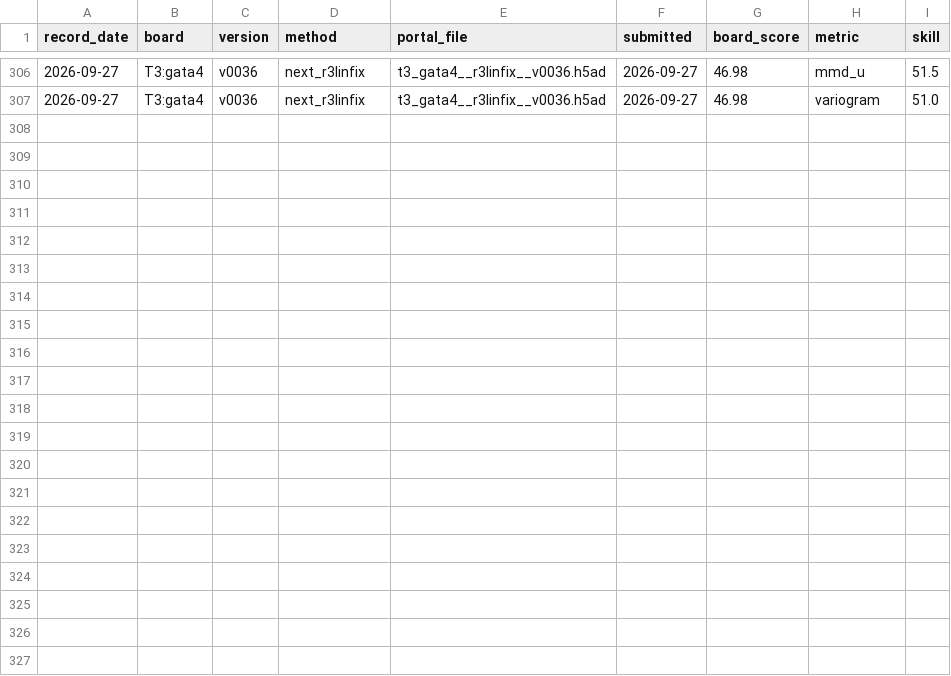
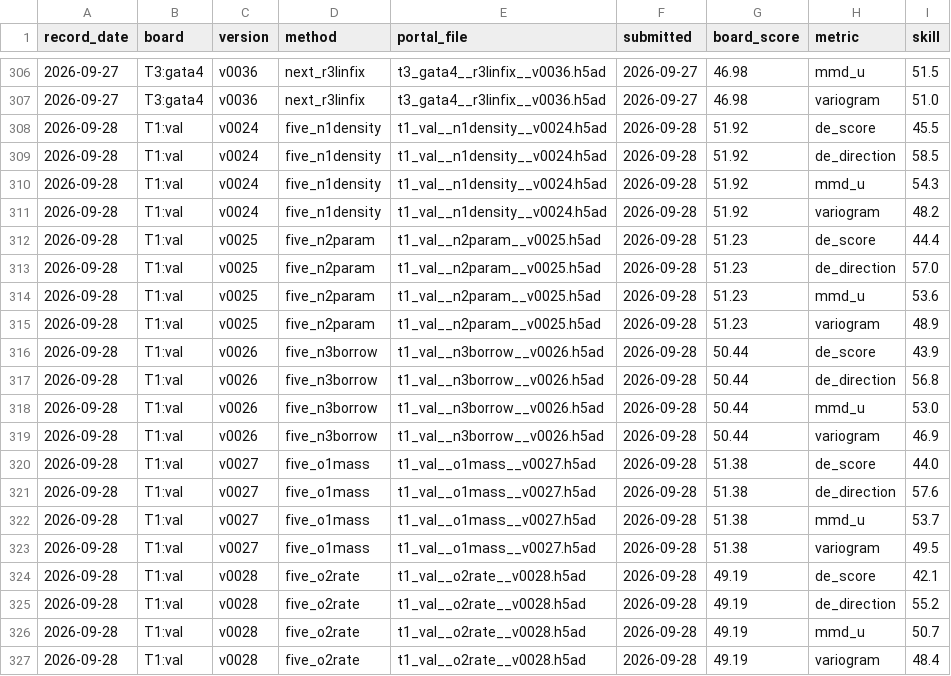
Before and after one commit to FreddieWho/014_virtualEmbryo, a TSV file: reports/SERVER_SUBMETRIC_REGISTRY.tsv, drawn as a sheet; only a part is shown, gaps mark what is left out; the diff names each change by its address in the sheet, - before the commit and + after, or states it on an @@ line.

```diff
--- a/reports/SERVER_SUBMETRIC_REGISTRY.tsv
+++ b/reports/SERVER_SUBMETRIC_REGISTRY.tsv
+row 308: 2026-09-28 | T1:val | v0024 | five_n1density | t1_val__n1density__v0024.h5ad | 2026-09-28 | 51.92 | de_score | 45.5
+row 309: 2026-09-28 | T1:val | v0024 | five_n1density | t1_val__n1density__v0024.h5ad | 2026-09-28 | 51.92 | de_direction | 58.5
+row 310: 2026-09-28 | T1:val | v0024 | five_n1density | t1_val__n1density__v0024.h5ad | 2026-09-28 | 51.92 | mmd_u | 54.3
+row 311: 2026-09-28 | T1:val | v0024 | five_n1density | t1_val__n1density__v0024.h5ad | 2026-09-28 | 51.92 | variogram | 48.2
+row 312: 2026-09-28 | T1:val | v0025 | five_n2param | t1_val__n2param__v0025.h5ad | 2026-09-28 | 51.23 | de_score | 44.4
+row 313: 2026-09-28 | T1:val | v0025 | five_n2param | t1_val__n2param__v0025.h5ad | 2026-09-28 | 51.23 | de_direction | 57.0
+row 314: 2026-09-28 | T1:val | v0025 | five_n2param | t1_val__n2param__v0025.h5ad | 2026-09-28 | 51.23 | mmd_u | 53.6
+row 315: 2026-09-28 | T1:val | v0025 | five_n2param | t1_val__n2param__v0025.h5ad | 2026-09-28 | 51.23 | variogram | 48.9
+row 316: 2026-09-28 | T1:val | v0026 | five_n3borrow | t1_val__n3borrow__v0026.h5ad | 2026-09-28 | 50.44 | de_score | 43.9
+row 317: 2026-09-28 | T1:val | v0026 | five_n3borrow | t1_val__n3borrow__v0026.h5ad | 2026-09-28 | 50.44 | de_direction | 56.8
+row 318: 2026-09-28 | T1:val | v0026 | five_n3borrow | t1_val__n3borrow__v0026.h5ad | 2026-09-28 | 50.44 | mmd_u | 53.0
+row 319: 2026-09-28 | T1:val | v0026 | five_n3borrow | t1_val__n3borrow__v0026.h5ad | 2026-09-28 | 50.44 | variogram | 46.9
+row 320: 2026-09-28 | T1:val | v0027 | five_o1mass | t1_val__o1mass__v0027.h5ad | 2026-09-28 | 51.38 | de_score | 44.0
+row 321: 2026-09-28 | T1:val | v0027 | five_o1mass | t1_val__o1mass__v0027.h5ad | 2026-09-28 | 51.38 | de_direction | 57.6
+row 322: 2026-09-28 | T1:val | v0027 | five_o1mass | t1_val__o1mass__v0027.h5ad | 2026-09-28 | 51.38 | mmd_u | 53.7
+row 323: 2026-09-28 | T1:val | v0027 | five_o1mass | t1_val__o1mass__v0027.h5ad | 2026-09-28 | 51.38 | variogram | 49.5
+row 324: 2026-09-28 | T1:val | v0028 | five_o2rate | t1_val__o2rate__v0028.h5ad | 2026-09-28 | 49.19 | de_score | 42.1
+row 325: 2026-09-28 | T1:val | v0028 | five_o2rate | t1_val__o2rate__v0028.h5ad | 2026-09-28 | 49.19 | de_direction | 55.2
+row 326: 2026-09-28 | T1:val | v0028 | five_o2rate | t1_val__o2rate__v0028.h5ad | 2026-09-28 | 49.19 | mmd_u | 50.7
+row 327: 2026-09-28 | T1:val | v0028 | five_o2rate | t1_val__o2rate__v0028.h5ad | 2026-09-28 | 49.19 | variogram | 48.4
```
Also changed, not shown: reports/LANE_VERDICTS.tsv, reviews/2026-09-27_submitted-route-synthesis/tables/all_scored.tsv, 13 other files.
